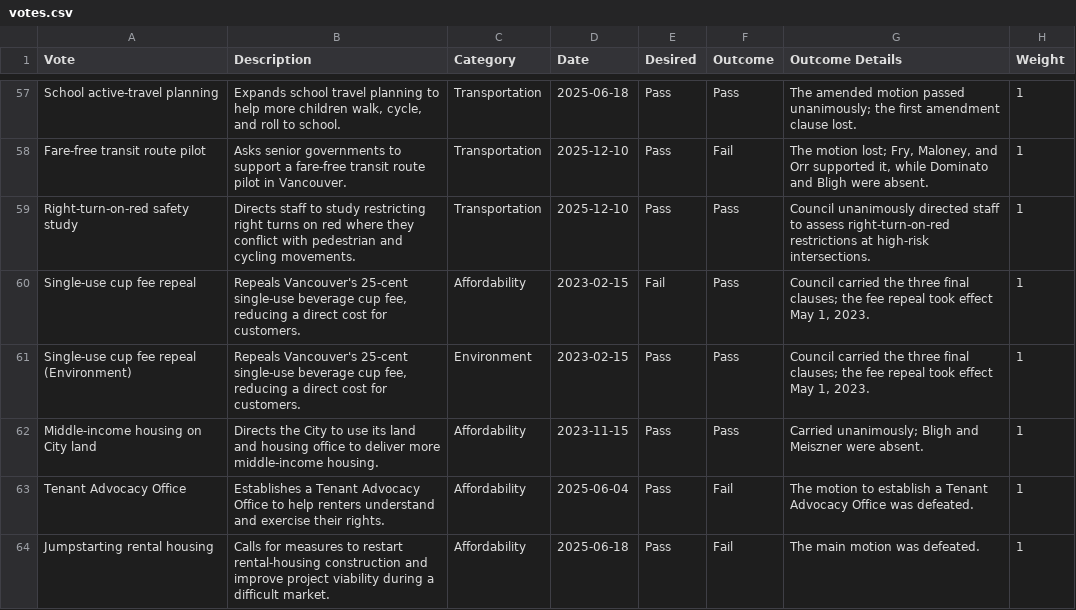
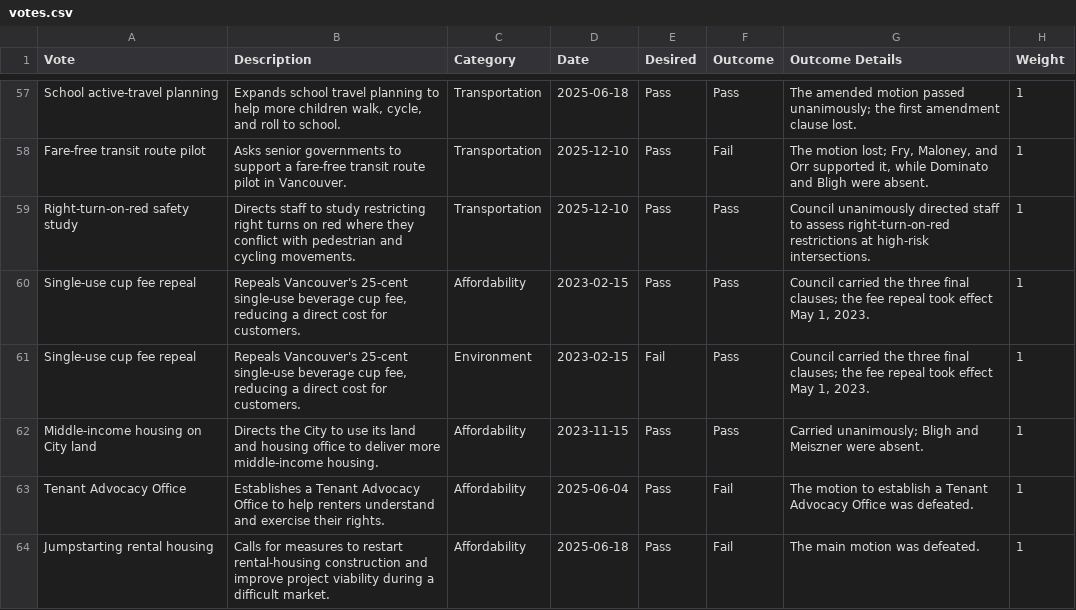
Before and after one commit to canadianveggie/vancouver-council-scorecard, a CSV file: data/votes.csv, drawn as a sheet; only a part is shown, gaps mark what is left out; the diff covers the shown part only; the diff names each change by its address in the sheet, - before the commit and + after, or states it on an @@ line.

Commit message:
Vote adjustments

```diff
--- a/data/votes.csv
+++ b/data/votes.csv
-E60 (Desired): Fail
+E60 (Desired): Pass
-A61 (Vote): Single-use cup fee repeal (Environment)
+A61 (Vote): Single-use cup fee repeal
-E61 (Desired): Pass
+E61 (Desired): Fail
```
Also changed, not shown: 14 edited cells elsewhere in this file.
